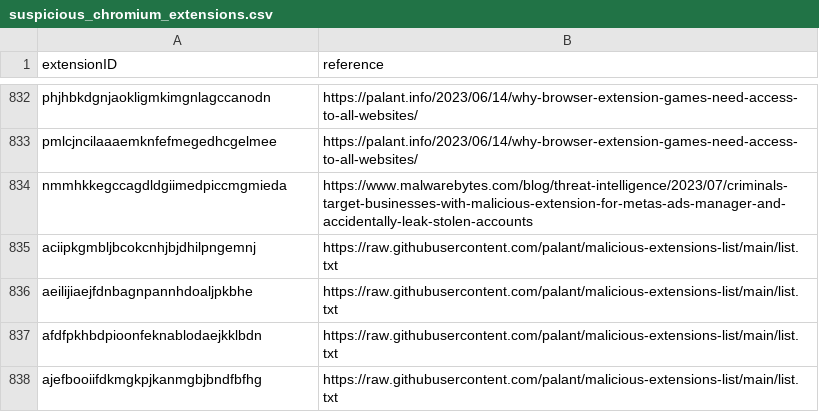
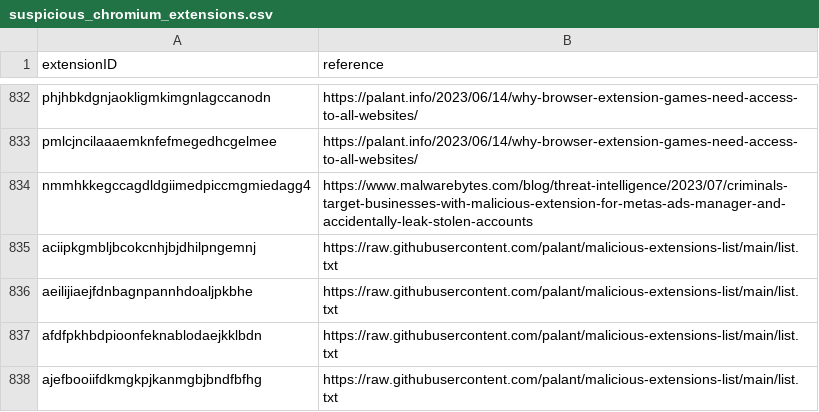
Before and after one commit to randomaccess3/detections, a CSV file: extensions/chromium/suspicious_chromium_extensions.csv, drawn as a sheet; only a part is shown, gaps mark what is left out.

Commit message:
Update suspicious_chromium_extensions.csv
correcting extensionID from false positive nmmhkkegccagdldgiimedpiccmgmieda to nmmhkkegccagdldgiimedpiccmgmiedagg4 as per https://www.threatdown.com/blog/criminals-target-businesses-with-malicious-extension-for-metas-ads-manager-and-accidentally-leak-stolen-accounts/.

```diff
--- a/extensions/chromium/suspicious_chromium_extensions.csv
+++ b/extensions/chromium/suspicious_chromium_extensions.csv
@@ -833,3 +833,3 @@ phjhbkdgnjaokligmkimgnlagccanodn,"https://palant.info/2023/06/14/why-browser-ext
 pmlcjncilaaaemknfefmegedhcgelmee,"https://palant.info/2023/06/14/why-browser-extension-games-need-access-to-all-websites/"
-nmmhkkegccagdldgiimedpiccmgmieda,"https://www.malwarebytes.com/blog/threat-intelligence/2023/07/criminals-target-businesses-with-malicious-extension-for-metas-ads-manager-and-accidentally-leak-stolen-accounts"
+nmmhkkegccagdldgiimedpiccmgmiedagg4,"https://www.malwarebytes.com/blog/threat-intelligence/2023/07/criminals-target-businesses-with-malicious-extension-for-metas-ads-manager-and-accidentally-leak-stolen-accounts"
 aciipkgmbljbcokcnhjbjdhilpngemnj,"https://raw.githubusercontent.com/palant/malicious-extensions-list/main/list.txt"
```
